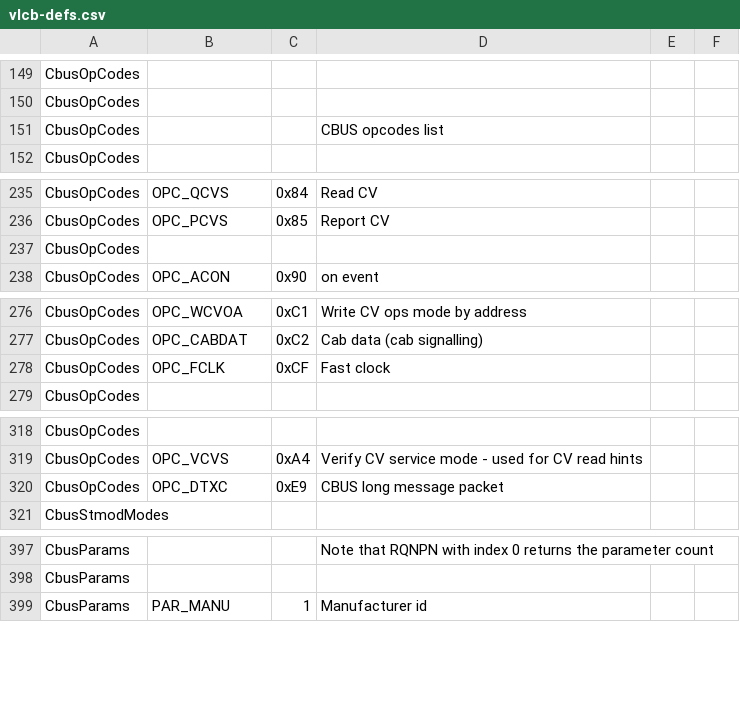
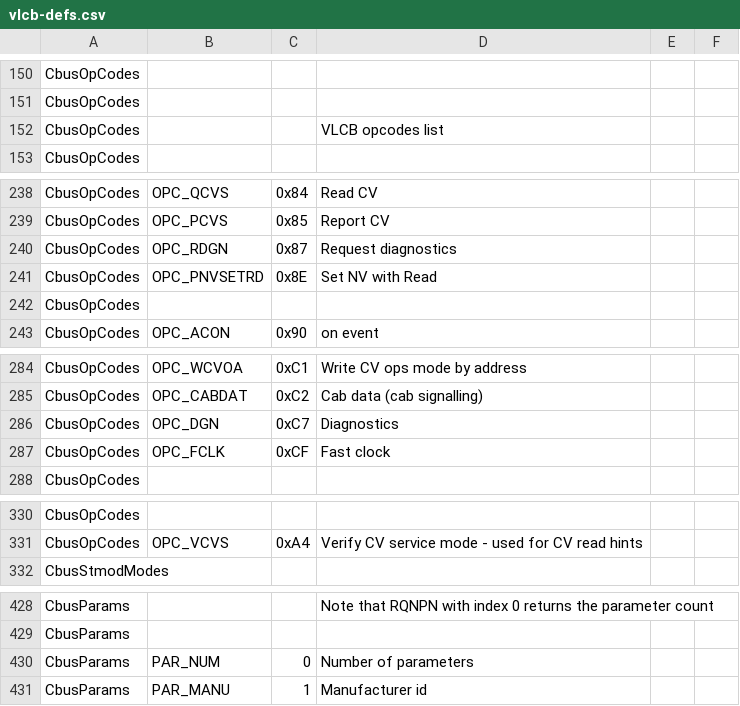
Before and after one commit to Versatile-LCB/VLCB-defs, a CSV file: vlcb-defs.csv, drawn as a sheet; only a part is shown, gaps mark what is left out; the diff covers the shown part only.

Commit message:
Add VLCB specific definitions.

```diff
--- a/vlcb-defs.csv
+++ b/vlcb-defs.csv
@@ -150,3 +151,3 @@ CbusOpCodes,,,
 CbusOpCodes,,,
-CbusOpCodes,,,CBUS opcodes list
+CbusOpCodes,,,VLCB opcodes list
 CbusOpCodes,,,
@@ -236,2 +239,4 @@ CbusOpCodes,OPC_QCVS,0x84,Read CV
 CbusOpCodes,OPC_PCVS,0x85,Report CV
+CbusOpCodes,OPC_RDGN,0x87,Request diagnostics
+CbusOpCodes,OPC_PNVSETRD,0x8E,Set NV with Read
 CbusOpCodes,,,
@@ -277,2 +285,3 @@ CbusOpCodes,OPC_WCVOA,0xC1,Write CV ops mode by address
 CbusOpCodes,OPC_CABDAT,0xC2,Cab data (cab signalling)
+CbusOpCodes,OPC_DGN,0xC7,Diagnostics
 CbusOpCodes,OPC_FCLK,0xCF,Fast clock
@@ -319,3 +331,2 @@ CbusOpCodes,,,
 CbusOpCodes,OPC_VCVS,0xA4,Verify CV service mode - used for CV read hints
-CbusOpCodes,OPC_DTXC,0xE9,CBUS long message packet
 CbusStmodModes,,,
@@ -398,2 +429,3 @@ CbusParams,,,Note that RQNPN with index 0 returns the parameter count
 CbusParams,,,
+CbusParams,PAR_NUM,0,Number of parameters
 CbusParams,PAR_MANU,1,Manufacturer id
```
Also changed, not shown: 29 added rows and 11 edited cells elsewhere in this file, 12 other files.
